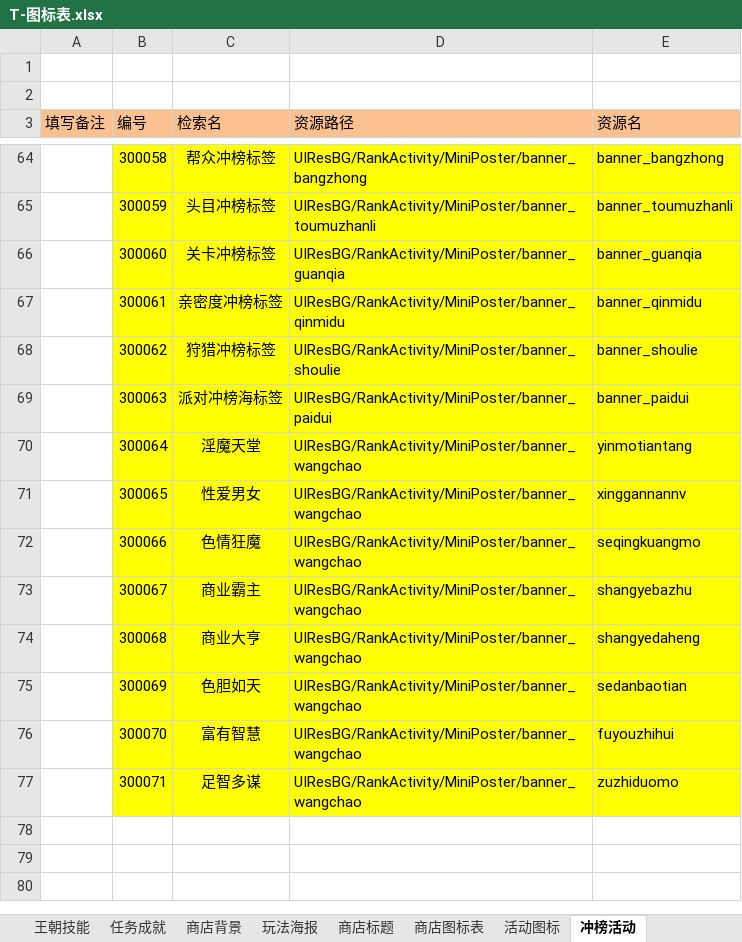
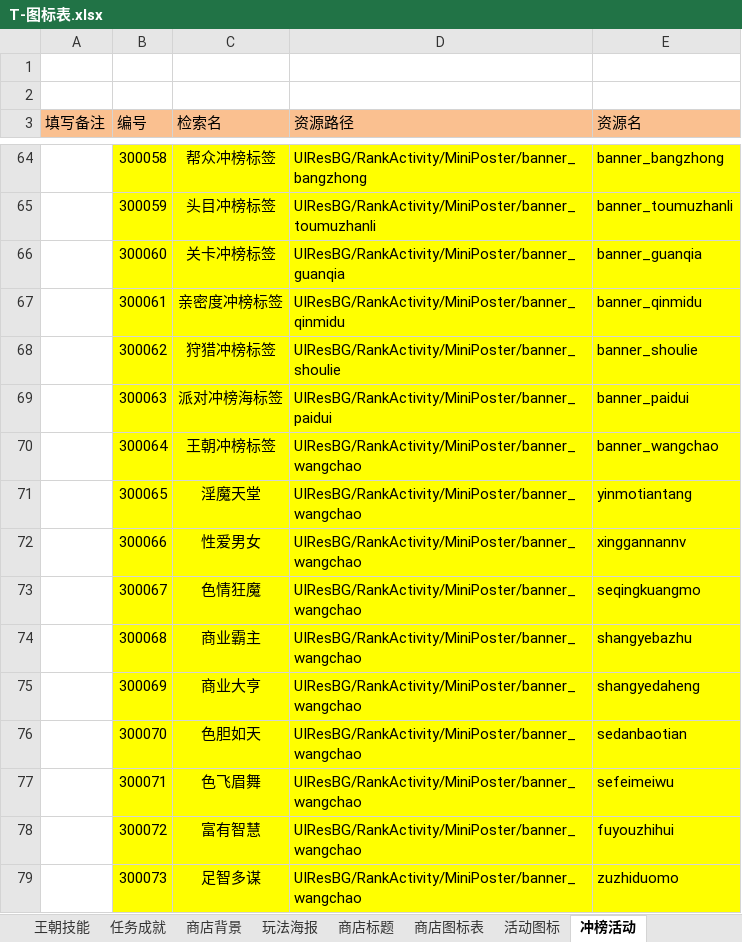
Before and after one commit to linhe-yangxue/uesharedata, an Excel workbook: exceldata/excel/all/T-图标表.xlsx, sheet 冲榜活动, drawn as a sheet; only a part is shown, gaps mark what is left out; values as stored, in another font and other column widths than the file's, no borders; the diff names each change by its address in the sheet, - before the commit and + after, or states it on an @@ line.

```diff
--- a/exceldata/excel/all/T-图标表.xlsx (sheet 冲榜活动)
+++ b/exceldata/excel/all/T-图标表.xlsx (sheet 冲榜活动)
-C70 (检索名): 淫魔天堂
+C70 (检索名): 王朝冲榜标签
-E70 (资源名): yinmotiantang
+E70 (资源名): banner_wangchao
-C71 (检索名): 性爱男女
+C71 (检索名): 淫魔天堂
-E71 (资源名): xinggannannv
+E71 (资源名): yinmotiantang
-C72 (检索名): 色情狂魔
+C72 (检索名): 性爱男女
-E72 (资源名): seqingkuangmo
+E72 (资源名): xinggannannv
-C73 (检索名): 商业霸主
+C73 (检索名): 色情狂魔
-E73 (资源名): shangyebazhu
+E73 (资源名): seqingkuangmo
-C74 (检索名): 商业大亨
+C74 (检索名): 商业霸主
-E74 (资源名): shangyedaheng
+E74 (资源名): shangyebazhu
-C75 (检索名): 色胆如天
+C75 (检索名): 商业大亨
-E75 (资源名): sedanbaotian
+E75 (资源名): shangyedaheng
-C76 (检索名): 富有智慧
+C76 (检索名): 色胆如天
-E76 (资源名): fuyouzhihui
+E76 (资源名): sedanbaotian
-C77 (检索名): 足智多谋
+C77 (检索名): 色飞眉舞
-E77 (资源名): zuzhiduomo
+E77 (资源名): sefeimeiwu
+row 78:  | 300072 | 富有智慧 | UIResBG/RankActivity/MiniPoster/banner_wangchao | fuyouzhihui
+row 79:  | 300073 | 足智多谋 | UIResBG/RankActivity/MiniPoster/banner_wangchao | zuzhiduomo
```
Also changed, not shown: 1 other file.
